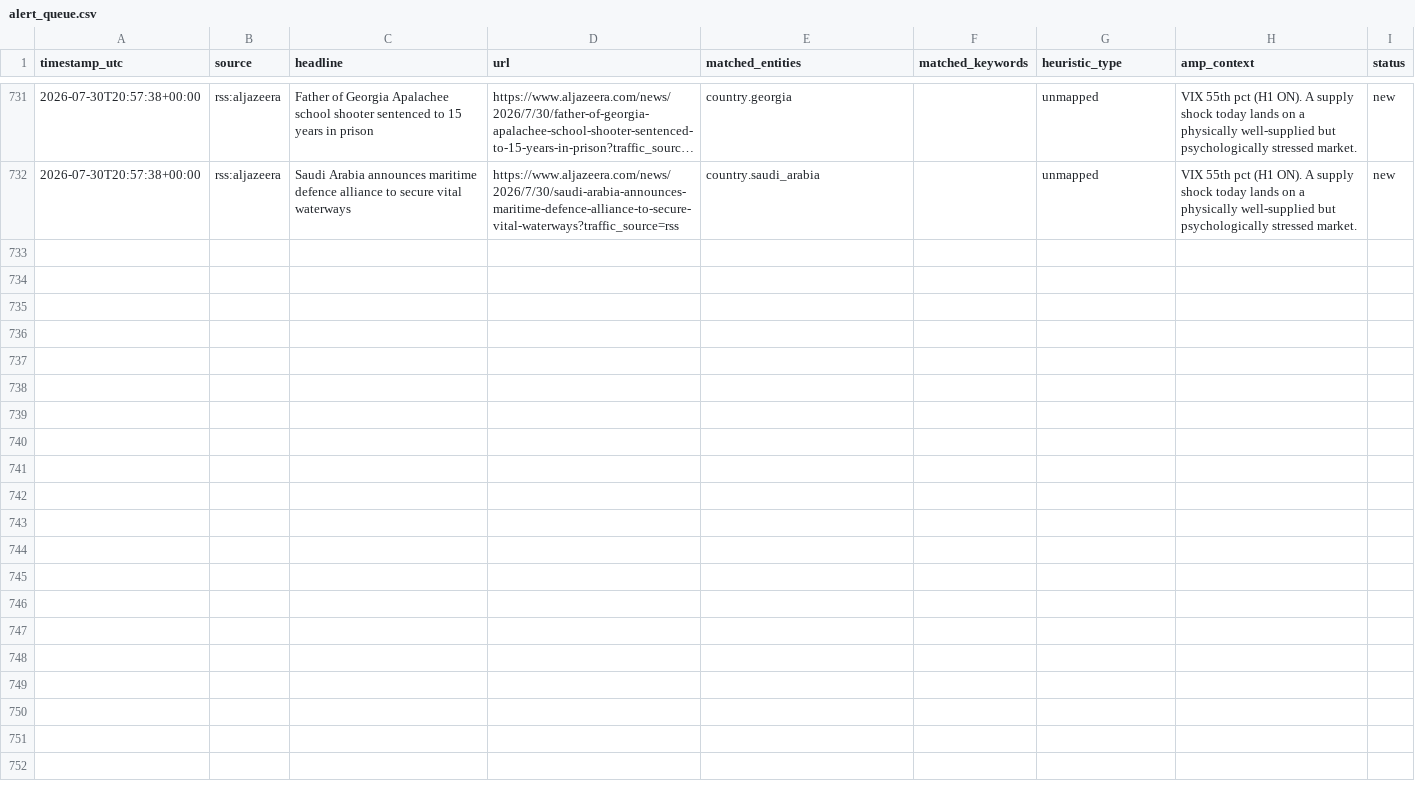
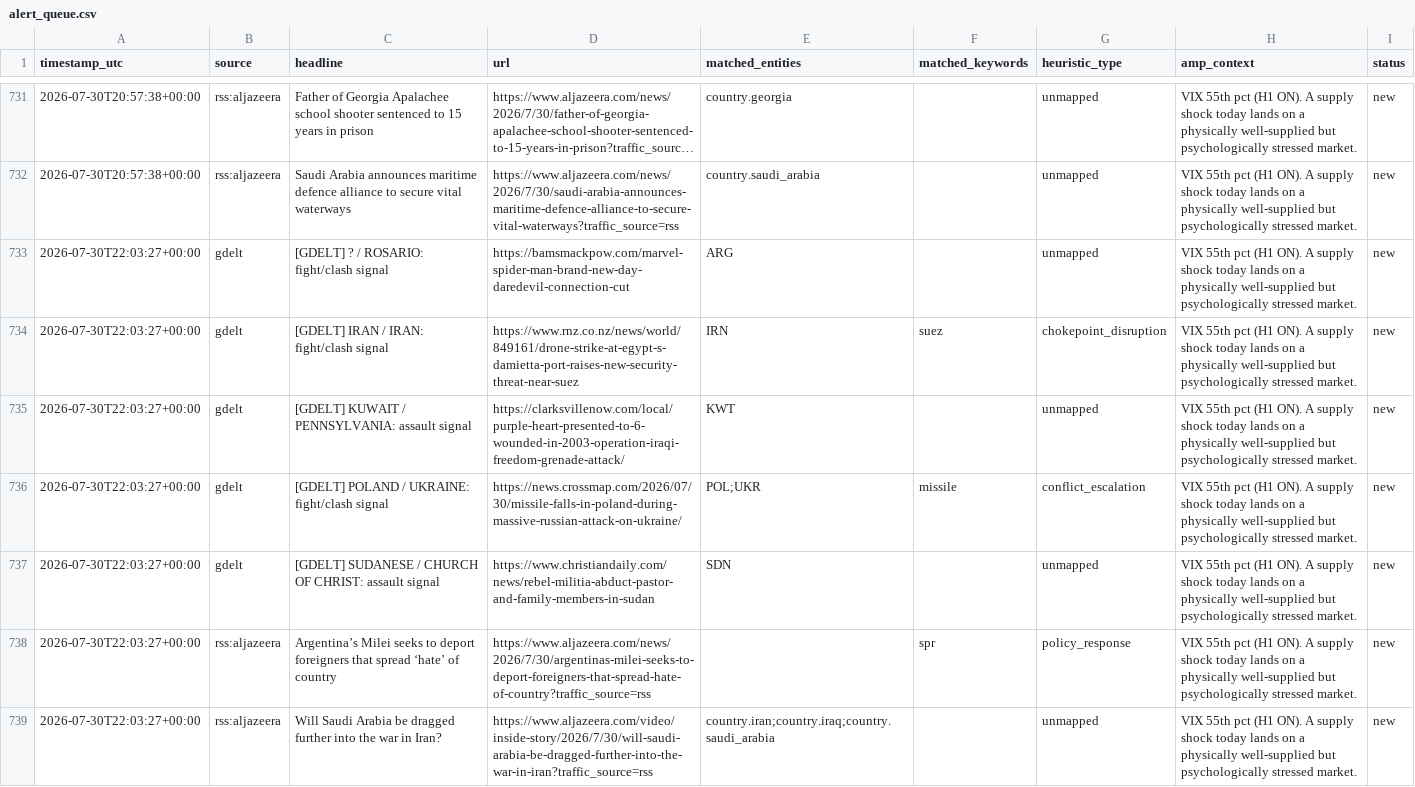
Before and after one commit to josephdelany/ripple-engine, a CSV file: data/alert_queue.csv, drawn as a sheet; only a part is shown, gaps mark what is left out; long unchanged cells end in ….

```diff
--- a/data/alert_queue.csv
+++ b/data/alert_queue.csv
@@ -732 +732,8 @@ timestamp_utc,source,headline,url,matched_entities,matched_keywords,heuristic_ty
 2026-07-30T20:57:38+00:00,rss:aljazeera,Saudi Arabia announces maritime defence alliance to secure vital waterways,https://www.aljazeera.com/news/2026/7/30/saudi-arabia-announces-maritime-defence-alliance-to-secure-vital-waterways?traffic_source=rss,country.saudi_arabia,,unmapped,VIX 55th pct (H1 ON). A supply shock today lands on a physically well-supplied but psychologically stressed market.,new
+2026-07-30T22:03:27+00:00,gdelt,[GDELT] ? / ROSARIO: fight/clash signal,https://bamsmackpow.com/marvel-spider-man-brand-new-day-daredevil-connection-cut,ARG,,unmapped,VIX 55th pct (H1 ON). A supply shock today lands on a physically well-supplied but psychologically stressed market.,new
+2026-07-30T22:03:27+00:00,gdelt,[GDELT] IRAN / IRAN: fight/clash signal,https://www.rnz.co.nz/news/world/849161/drone-strike-at-egypt-s-damietta-port-raises-new-security-threat-near-suez,IRN,suez,chokepoint_disruption,VIX 55th pct (H1 ON). A supply shock today lands on a physically well-supplied but psychologically stressed market.,new
+2026-07-30T22:03:27+00:00,gdelt,[GDELT] KUWAIT / PENNSYLVANIA: assault signal,https://clarksvillenow.com/local/purple-heart-presented-to-6-wounded-in-2003-operation-iraqi-freedom-grenade-attack/,KWT,,unmapped,VIX 55th pct (H1 ON). A supply shock today lands on a physically well-supplied but psychologically stressed market.,new
+2026-07-30T22:03:27+00:00,gdelt,[GDELT] POLAND / UKRAINE: fight/clash signal,https://news.crossmap.com/2026/07/30/missile-falls-in-poland-during-massive-russian-attack-on-ukraine/,POL;UKR,missile,conflict_escalation,VIX 55th pct (H1 ON). A supply shock today lands on a physically well-supplied but psychologically stressed market.,new
+2026-07-30T22:03:27+00:00,gdelt,[GDELT] SUDANESE / CHURCH OF CHRIST: assault signal,https://www.christiandaily.com/news/rebel-militia-abduct-pastor-and-family-members-in-sudan,SDN,,unmapped,VIX 55th pct (H1 ON). A supply shock today lands on a physically well-supplied but psychologically stressed market.,new
+2026-07-30T22:03:27+00:00,rss:aljazeera,Argentina’s Milei seeks to deport foreigners that spread ‘hate’ of country,https://www.aljazeera.com/news/2026/7/30/argentinas-milei-seeks-to-deport-foreigners-that-spread-hate-of-country?traffic_source=rss,,spr,policy_response,VIX 55th pct (H1 ON). A supply shock today lands on a physically well-supplied but psychologically stressed market.,new
+2026-07-30T22:03:27+00:00,rss:aljazeera,Will Saudi Arabia be dragged further into the war in Iran?,https://www.aljazeera.com/video/inside-story/2026/7/30/will-saudi-arabia-be-dragged-further-into-the-war-in-iran?traffic_source=rss,country.iran;country.iraq;country.saudi_arabia,,unmapped,VIX 55th pct (H1 ON). A supply shock today lands on a physically well-supplied but psychologically stressed market.,new
```
Also changed, not shown: data/state/situation_log.csv, 1 other file.
